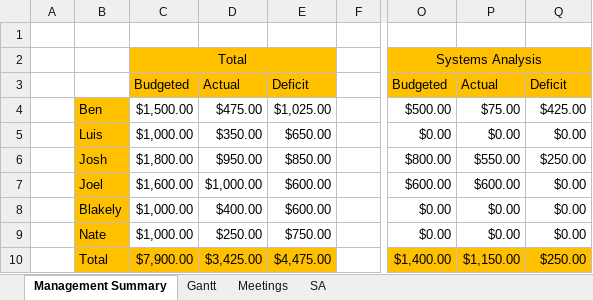
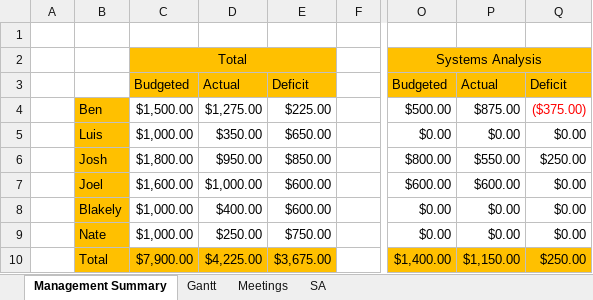
Before and after one commit to Corbono2/Banana-Clone, an Excel workbook: docs/ganttChart.xlsx, sheet Management Summary, drawn as a sheet; only a part is shown, gaps mark what is left out; values as stored, in another font and other column widths than the file's, no borders; the diff names each change by its address in the sheet, - before the commit and + after, or states it on an @@ line.

Commit message:
Added my times to sa tab of Gantt chart -Ben

```diff
--- a/docs/ganttChart.xlsx (sheet Management Summary)
+++ b/docs/ganttChart.xlsx (sheet Management Summary)
-D4: $475.00
+D4: $1,275.00
-E4: $1,025.00
+E4: $225.00
-P4: $75.00
+P4: $875.00
-Q4: $425.00
+Q4: ($375.00)
-Q4 text colour: black
+Q4 text colour: #FF0000
-D10: $3,425.00
+D10: $4,225.00
-E10: $4,475.00
+E10: $3,675.00
```
Also changed, not shown: sheet SA.
